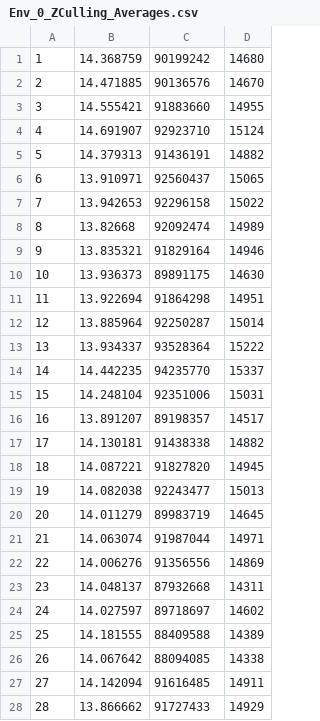
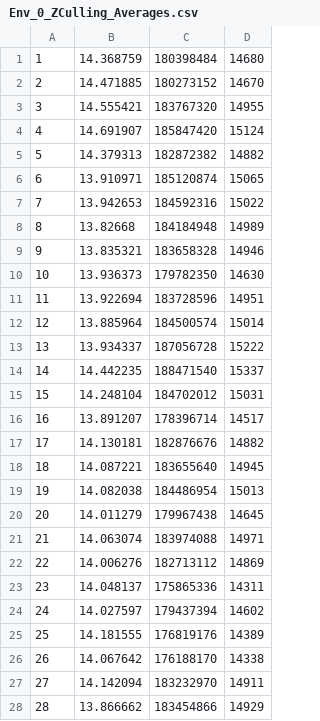
Before and after one commit to Mr-Wilhelm/OpenGL-Culling-Algorithms, a CSV file: RScript/Env_0_ZCulling_Averages.csv, drawn as a sheet; only a part is shown; the diff covers the shown part only.

Commit message:
correcting some values

```diff
--- a/RScript/Env_0_ZCulling_Averages.csv
+++ b/RScript/Env_0_ZCulling_Averages.csv
@@ -1,28 +1,28 @@
-1,14.368759,90199242,14680
-2,14.471885,90136576,14670
-3,14.555421,91883660,14955
-4,14.691907,92923710,15124
-5,14.379313,91436191,14882
-6,13.910971,92560437,15065
-7,13.942653,92296158,15022
-8,13.82668,92092474,14989
-9,13.835321,91829164,14946
-10,13.936373,89891175,14630
-11,13.922694,91864298,14951
-12,13.885964,92250287,15014
-13,13.934337,93528364,15222
-14,14.442235,94235770,15337
-15,14.248104,92351006,15031
-16,13.891207,89198357,14517
-17,14.130181,91438338,14882
-18,14.087221,91827820,14945
-19,14.082038,92243477,15013
-20,14.011279,89983719,14645
-21,14.063074,91987044,14971
-22,14.006276,91356556,14869
-23,14.048137,87932668,14311
-24,14.027597,89718697,14602
-25,14.181555,88409588,14389
-26,14.067642,88094085,14338
-27,14.142094,91616485,14911
-28,13.866662,91727433,14929
+1,14.368759,180398484,14680
+2,14.471885,180273152,14670
+3,14.555421,183767320,14955
+4,14.691907,185847420,15124
+5,14.379313,182872382,14882
+6,13.910971,185120874,15065
+7,13.942653,184592316,15022
+8,13.82668,184184948,14989
+9,13.835321,183658328,14946
+10,13.936373,179782350,14630
+11,13.922694,183728596,14951
+12,13.885964,184500574,15014
+13,13.934337,187056728,15222
+14,14.442235,188471540,15337
+15,14.248104,184702012,15031
+16,13.891207,178396714,14517
+17,14.130181,182876676,14882
+18,14.087221,183655640,14945
+19,14.082038,184486954,15013
+20,14.011279,179967438,14645
+21,14.063074,183974088,14971
+22,14.006276,182713112,14869
+23,14.048137,175865336,14311
+24,14.027597,179437394,14602
+25,14.181555,176819176,14389
+26,14.067642,176188170,14338
+27,14.142094,183232970,14911
+28,13.866662,183454866,14929
```
Also changed, not shown: 10 edited cells elsewhere in this file.
